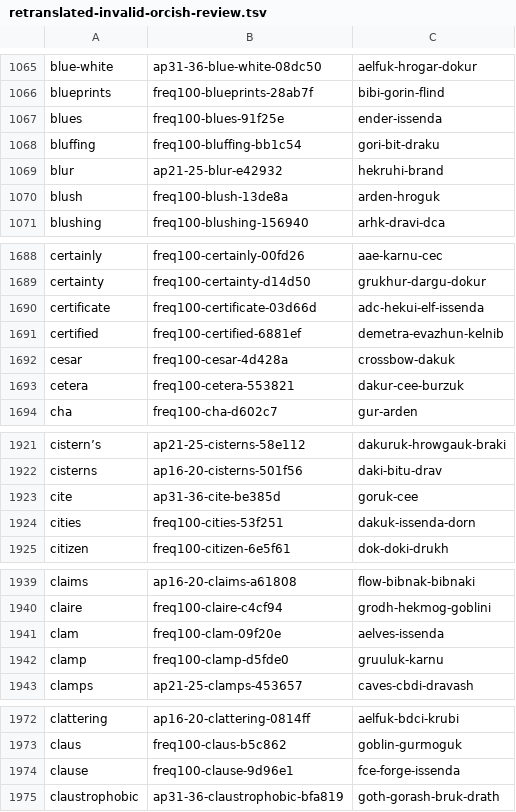
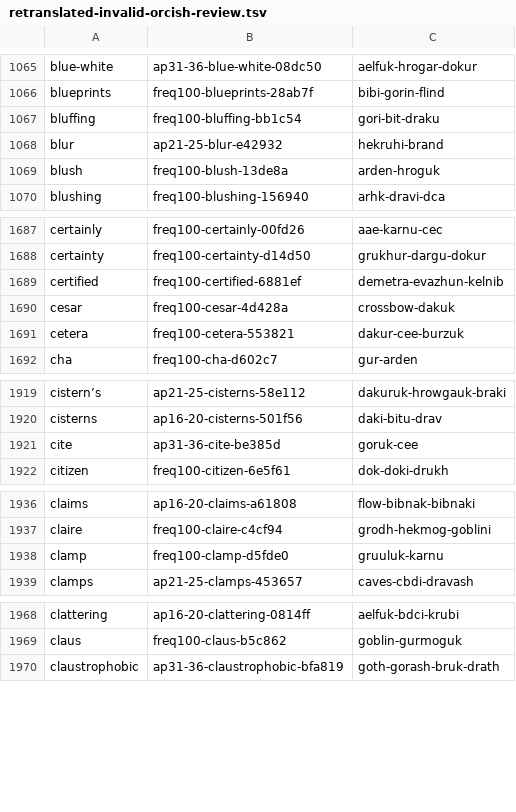
Before and after one commit to kyrathasoft/player-assistant, a TSV file: codex-scratch/orcish-retranslation-review/retranslated-invalid-orcish-review.tsv, drawn as a sheet; only a part is shown, gaps mark what is left out; the diff covers the shown part only.

Commit message:
commit more orcish words at 2:25 pm Sat. 7.11.2026

```diff
--- a/codex-scratch/orcish-retranslation-review/retranslated-invalid-orcish-review.tsv
+++ b/codex-scratch/orcish-retranslation-review/retranslated-invalid-orcish-review.tsv
@@ -1066,3 +1066,2 @@
 "blueprints"	"freq100-blueprints-28ab7f"	"bibi-gorin-flind"
-"blues"	"freq100-blues-91f25e"	"ender-issenda"
 "bluffing"	"freq100-bluffing-bb1c54"	"gori-bit-draku"
@@ -1689,3 +1688,2 @@
 "certainty"	"freq100-certainty-d14d50"	"grukhur-dargu-dokur"
-"certificate"	"freq100-certificate-03d66d"	"adc-hekui-elf-issenda"
 "certified"	"freq100-certified-6881ef"	"demetra-evazhun-kelnib"
@@ -1923,3 +1921,2 @@
 "cite"	"ap31-36-cite-be385d"	"goruk-cee"
-"cities"	"freq100-cities-53f251"	"dakuk-issenda-dorn"
 "citizen"	"freq100-citizen-6e5f61"	"dok-doki-drukh"
@@ -1940,3 +1937,2 @@
 "claire"	"freq100-claire-c4cf94"	"grodh-hekmog-goblini"
-"clam"	"freq100-clam-09f20e"	"aelves-issenda"
 "clamp"	"freq100-clamp-d5fde0"	"gruuluk-karnu"
@@ -1973,3 +1969,2 @@
 "claus"	"freq100-claus-b5c862"	"goblin-gurmoguk"
-"clause"	"freq100-clause-9d96e1"	"fce-forge-issenda"
 "claustrophobic"	"ap31-36-claustrophobic-bfa819"	"goth-gorash-bruk-drath"
```
Also changed, not shown: 2 removed rows elsewhere in this file, 20 other files.
